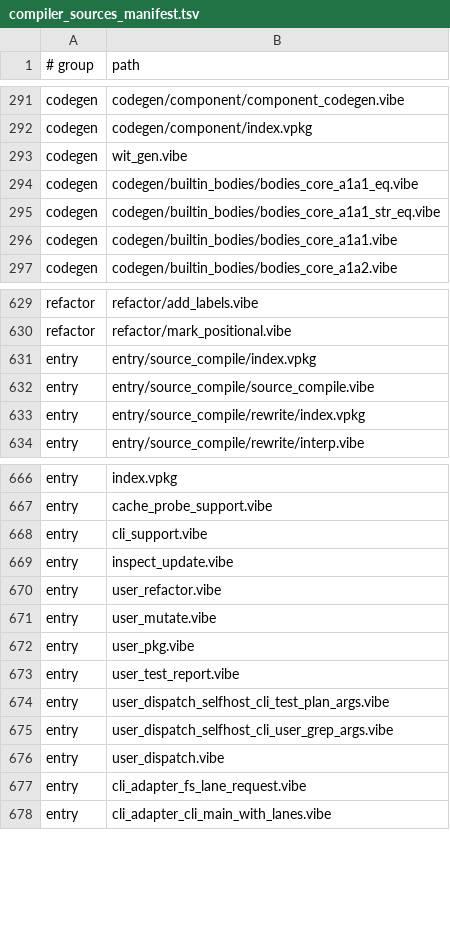
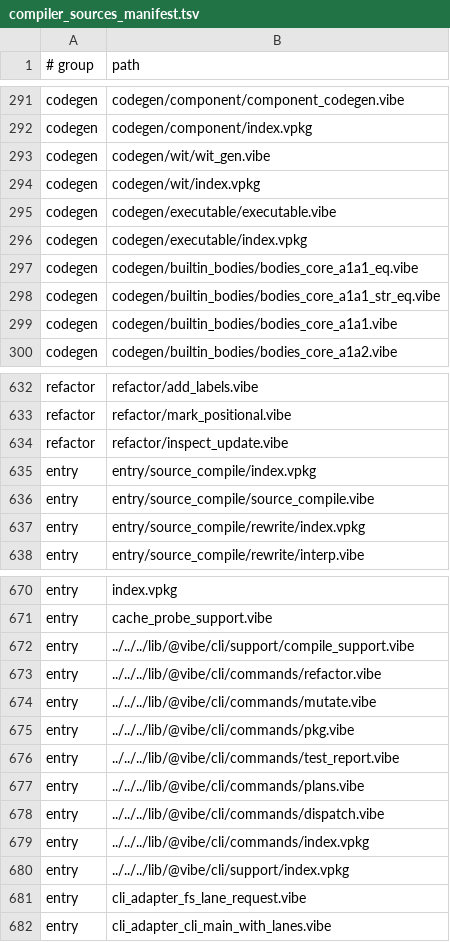
Before and after one commit to mizchi/vibe-lang, a TSV file: lib/@vibe/compiler/compiler_sources_manifest.tsv, drawn as a sheet; only a part is shown, gaps mark what is left out.

Commit message:
refactor(cli): move command policy out of compiler root (#3747)
* refactor(cli): move command policy out of compiler root

* fix(compiler): preserve entry-last manifest ordering

```diff
--- a/lib/@vibe/compiler/compiler_sources_manifest.tsv
+++ b/lib/@vibe/compiler/compiler_sources_manifest.tsv
@@ -292,3 +292,6 @@ codegen	codegen/component/component_codegen.vibe
 codegen	codegen/component/index.vpkg
-codegen	wit_gen.vibe
+codegen	codegen/wit/wit_gen.vibe
+codegen	codegen/wit/index.vpkg
+codegen	codegen/executable/executable.vibe
+codegen	codegen/executable/index.vpkg
 codegen	codegen/builtin_bodies/bodies_core_a1a1_eq.vibe
@@ -630,2 +633,3 @@ refactor	refactor/add_labels.vibe
 refactor	refactor/mark_positional.vibe
+refactor	refactor/inspect_update.vibe
 entry	entry/source_compile/index.vpkg
@@ -667,11 +671,11 @@ entry	index.vpkg
 entry	cache_probe_support.vibe
-entry	cli_support.vibe
-entry	inspect_update.vibe
-entry	user_refactor.vibe
-entry	user_mutate.vibe
-entry	user_pkg.vibe
-entry	user_test_report.vibe
-entry	user_dispatch_selfhost_cli_test_plan_args.vibe
-entry	user_dispatch_selfhost_cli_user_grep_args.vibe
-entry	user_dispatch.vibe
+entry	../../../lib/@vibe/cli/support/compile_support.vibe
+entry	../../../lib/@vibe/cli/commands/refactor.vibe
+entry	../../../lib/@vibe/cli/commands/mutate.vibe
+entry	../../../lib/@vibe/cli/commands/pkg.vibe
+entry	../../../lib/@vibe/cli/commands/test_report.vibe
+entry	../../../lib/@vibe/cli/commands/plans.vibe
+entry	../../../lib/@vibe/cli/commands/dispatch.vibe
+entry	../../../lib/@vibe/cli/commands/index.vpkg
+entry	../../../lib/@vibe/cli/support/index.vpkg
 entry	cli_adapter_fs_lane_request.vibe
```
Also changed, not shown: scripts/unit_test_weights.tsv, 54 other files.
